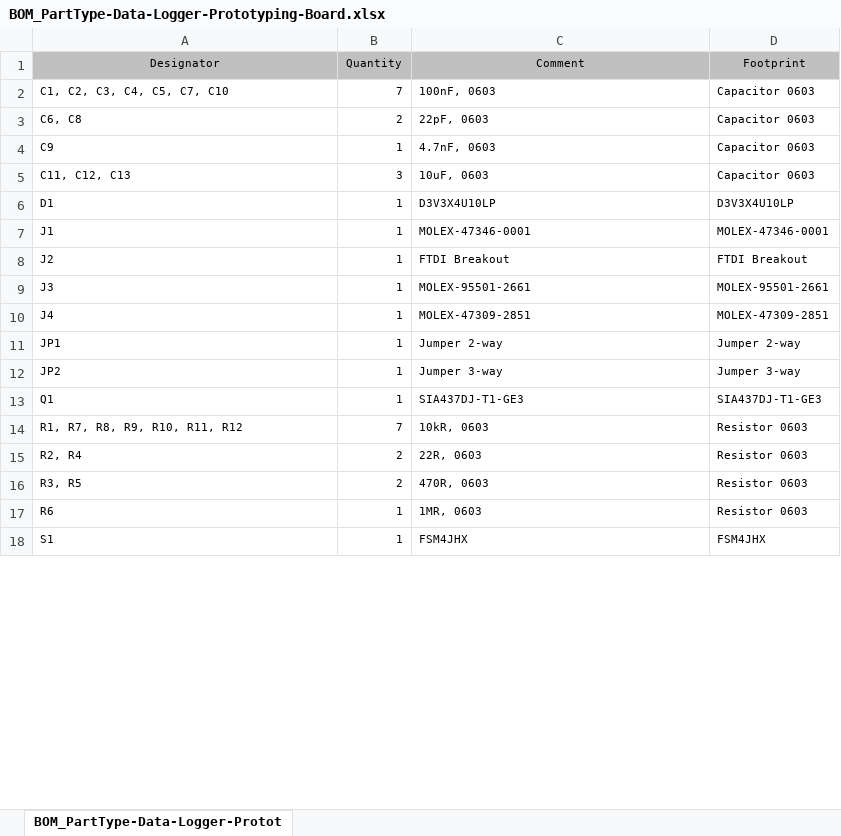
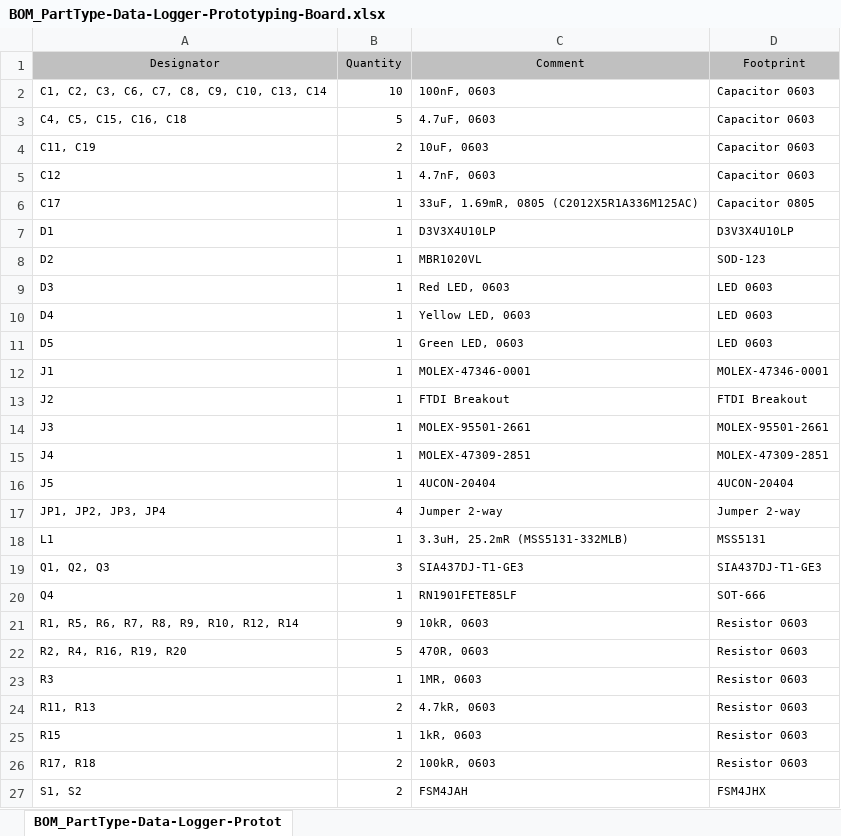
Before and after one commit to xioTechnologies/Data-Logger-Prototyping-Board, an Excel workbook: Default Configuration/Project Outputs for Data-Logger-Prototyping-Board/BOM/BOM_PartType-Data-Logger-Prototyping-Board.xlsx, sheet BOM_PartType-Data-Logger-Protot, drawn as a sheet; only a part is shown; values as stored, in another font and other column widths than the file's, no borders; removed rows and columns are numbered as before the commit, all else as after; the diff covers the shown part only; the diff names each change by its address in the sheet, - before the commit and + after, or states it on an @@ line.

```diff
--- a/Default Configuration/Project Outputs for Data-Logger-Prototyping-Board/BOM/BOM_PartType-Data-Logger-Prototyping-Board.xlsx (sheet BOM_PartType-Data-Logger-Protot)
+++ b/Default Configuration/Project Outputs for Data-Logger-Prototyping-Board/BOM/BOM_PartType-Data-Logger-Prototyping-Board.xlsx (sheet BOM_PartType-Data-Logger-Protot)
-A2 (Designator): C1, C2, C3, C4, C5, C7, C10
+A2 (Designator): C1, C2, C3, C6, C7, C8, C9, C10, C13, C14
-B2 (Quantity): 7
+B2 (Quantity): 10
+row 3: C4, C5, C15, C16, C18 | 5 | 4.7uF, 0603 | Capacitor 0603
-A4 (Designator): C6, C8
+A4 (Designator): C11, C19
-C4 (Comment): 22pF, 0603
+C4 (Comment): 10uF, 0603
-A5 (Designator): C9
+A5 (Designator): C12
-row 5: C11, C12, C13 | 3 | 10uF, 0603 | Capacitor 0603
+row 6: C17 | 1 | 33uF, 1.69mR, 0805 (C2012X5R1A336M125AC) | Capacitor 0805
+row 8: D2 | 1 | MBR1020VL | SOD-123
+row 9: D3 | 1 | Red LED, 0603 | LED 0603
+row 10: D4 | 1 | Yellow LED, 0603 | LED 0603
+row 11: D5 | 1 | Green LED, 0603 | LED 0603
+row 16: J5 | 1 | 4UCON-20404 | 4UCON-20404
-A17 (Designator): JP1
+A17 (Designator): JP1, JP2, JP3, JP4
-B17 (Quantity): 1
+B17 (Quantity): 4
-row 12: JP2 | 1 | Jumper 3-way | Jumper 3-way
+row 18: L1 | 1 | 3.3uH, 25.2mR (MSS5131-332MLB) | MSS5131
-A19 (Designator): Q1
+A19 (Designator): Q1, Q2, Q3
-B19 (Quantity): 1
+B19 (Quantity): 3
+row 20: Q4 | 1 | RN1901FETE85LF | SOT-666
-A21 (Designator): R1, R7, R8, R9, R10, R11, R12
+A21 (Designator): R1, R5, R6, R7, R8, R9, R10, R12, R14
-B21 (Quantity): 7
+B21 (Quantity): 9
-row 15: R2, R4 | 2 | 22R, 0603 | Resistor 0603
+row 22: R2, R4, R16, R19, R20 | 5 | 470R, 0603 | Resistor 0603
+row 23: R3 | 1 | 1MR, 0603 | Resistor 0603
-A24 (Designator): R3, R5
+A24 (Designator): R11, R13
-C24 (Comment): 470R, 0603
+C24 (Comment): 4.7kR, 0603
-A25 (Designator): R6
+A25 (Designator): R15
-C25 (Comment): 1MR, 0603
+C25 (Comment): 1kR, 0603
-row 18: S1 | 1 | FSM4JHX | FSM4JHX
+row 26: R17, R18 | 2 | 100kR, 0603 | Resistor 0603
+row 27: S1, S2 | 2 | FSM4JAH | FSM4JHX
```
Also changed, not shown: 5 added rows, 2 removed rows and 4 edited cells elsewhere in this sheet, 20 other files.
